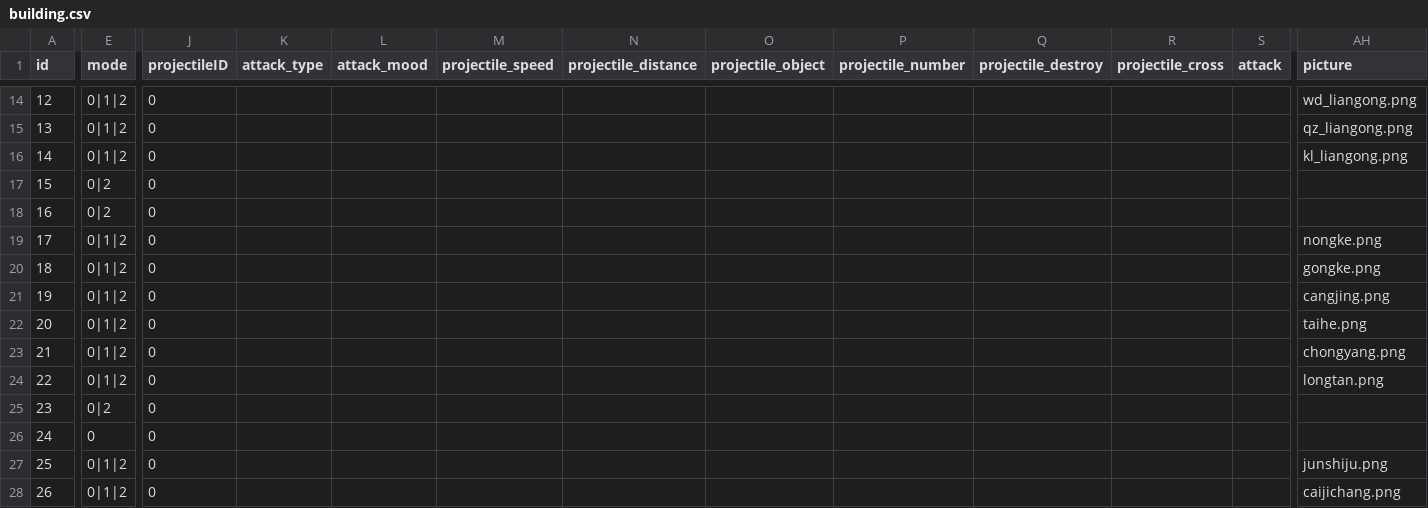
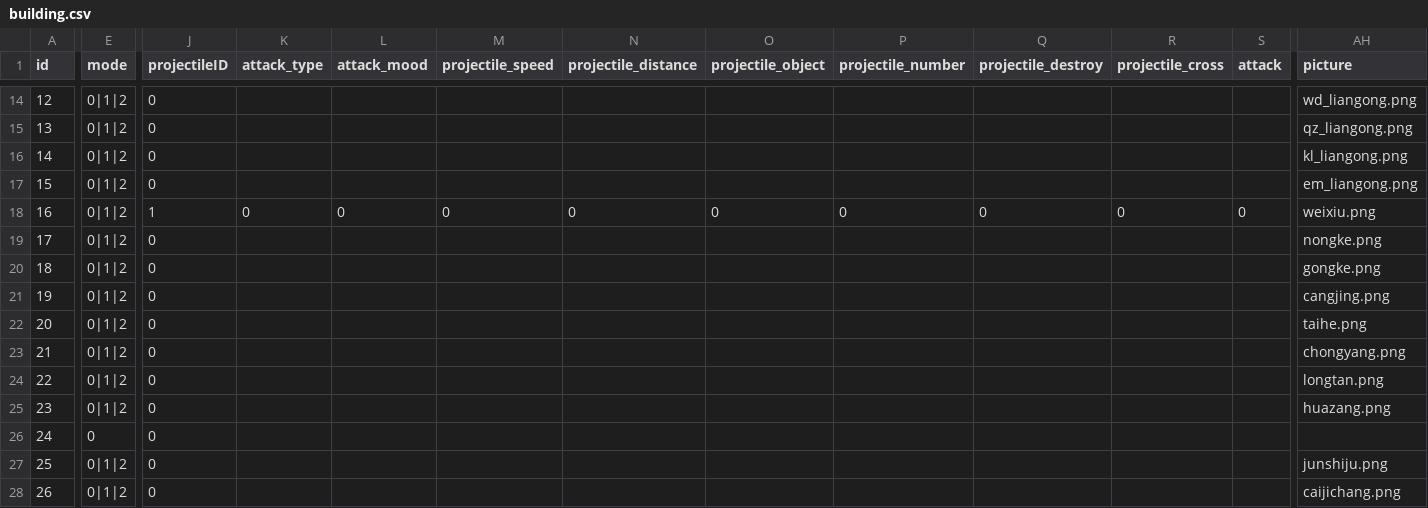
Before and after one commit to DM-Star/KFA_DEMO, a CSV file: Assets/StreamingAssets/building.csv, drawn as a sheet; only a part is shown, gaps mark what is left out; the diff covers the shown part only; the diff names each change by its address in the sheet, - before the commit and + after, or states it on an @@ line.

```diff
--- a/Assets/StreamingAssets/building.csv
+++ b/Assets/StreamingAssets/building.csv
-E17:E18 (mode): 0|2
+E17:E18 (mode): 0|1|2
-AH17 (picture): (empty)
+AH17 (picture): em_liangong.png
-J18 (projectileID): 0
+J18 (projectileID): 1
-K18 (attack_type): (empty)
+K18 (attack_type): 0
-L18 (attack_mood): (empty)
+L18 (attack_mood): 0
-M18 (projectile_speed): (empty)
+M18 (projectile_speed): 0
-N18 (projectile_distance): (empty)
+N18 (projectile_distance): 0
-O18 (projectile_object): (empty)
+O18 (projectile_object): 0
-P18 (projectile_number): (empty)
+P18 (projectile_number): 0
-Q18 (projectile_destroy): (empty)
+Q18 (projectile_destroy): 0
-R18 (projectile_cross): (empty)
+R18 (projectile_cross): 0
-S18 (attack): (empty)
+S18 (attack): 0
-AH18 (picture): (empty)
+AH18 (picture): weixiu.png
-E25 (mode): 0|2
+E25 (mode): 0|1|2
-AH25 (picture): (empty)
+AH25 (picture): huazang.png
```
Also changed, not shown: 3 edited cells elsewhere in this file, Assets/StreamingAssets/research.csv, Assets/StreamingAssets/soldier.csv, 34 other files.
